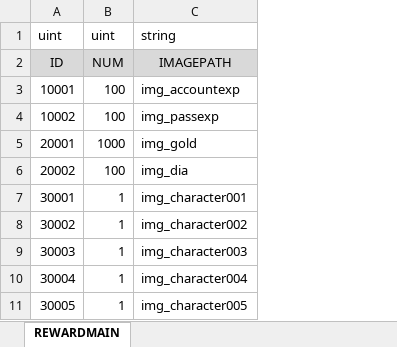
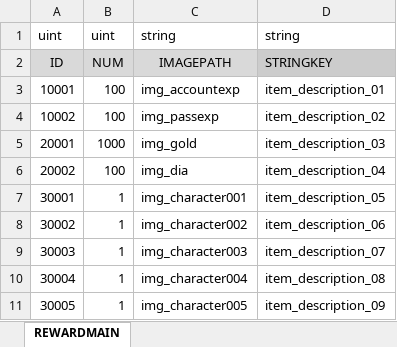
Before and after one commit to kuromi-study/gamecontents_study, an Excel workbook: DataFile/1_PASS/REWARD_TABLE.xlsx, sheet REWARDMAIN, drawn as a sheet; only a part is shown; values as stored, in another font and other column widths than the file's, no borders; charts and pictures not drawn; the diff names each change by its address in the sheet, - before the commit and + after, or states it on an @@ line.

```diff
--- a/DataFile/1_PASS/REWARD_TABLE.xlsx (sheet REWARDMAIN)
+++ b/DataFile/1_PASS/REWARD_TABLE.xlsx (sheet REWARDMAIN)
+column D, rows 1-11: string | STRINGKEY | item_description_01 | item_description_02 | item_description_03 | item_description_04 | item_description_05 | item_description_06 | item_description_07 | item_description_08 | item_description_09
```
Also changed, not shown: 1 other file.
